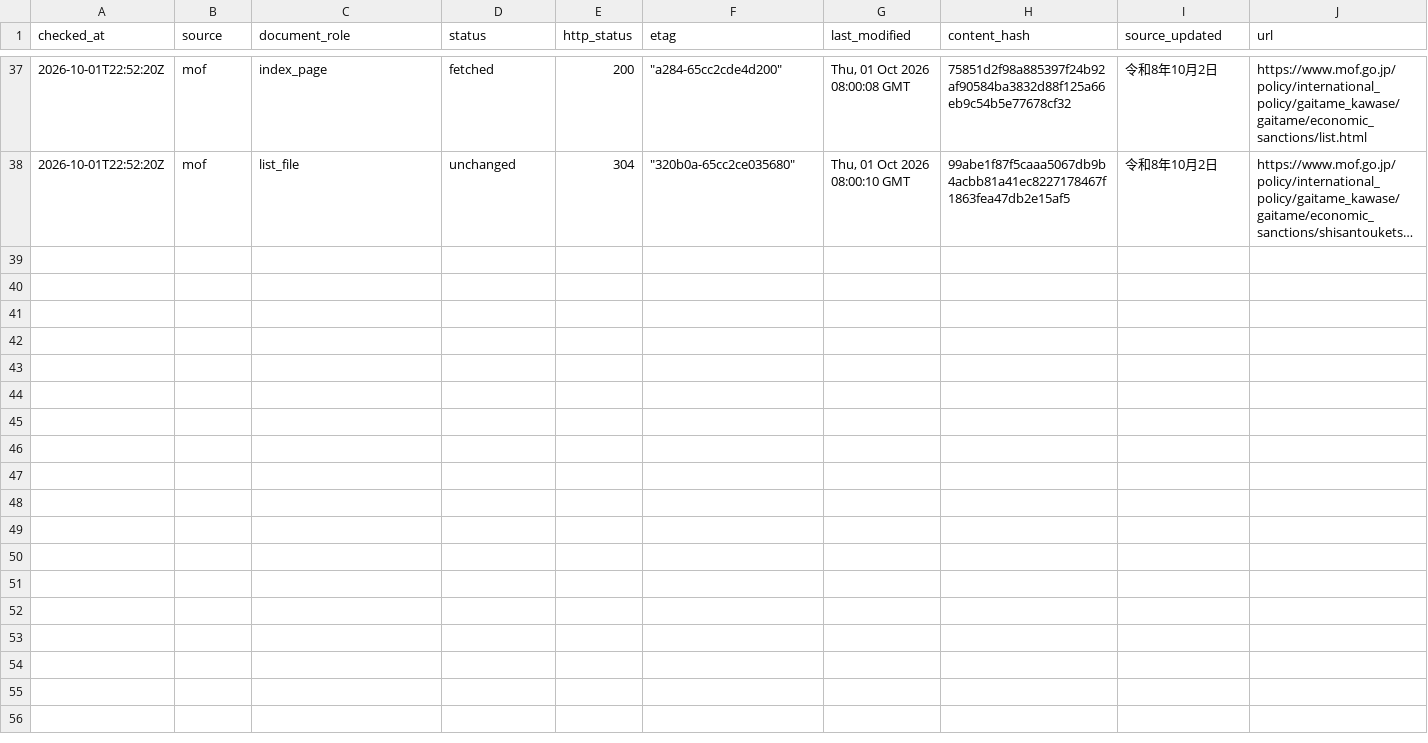
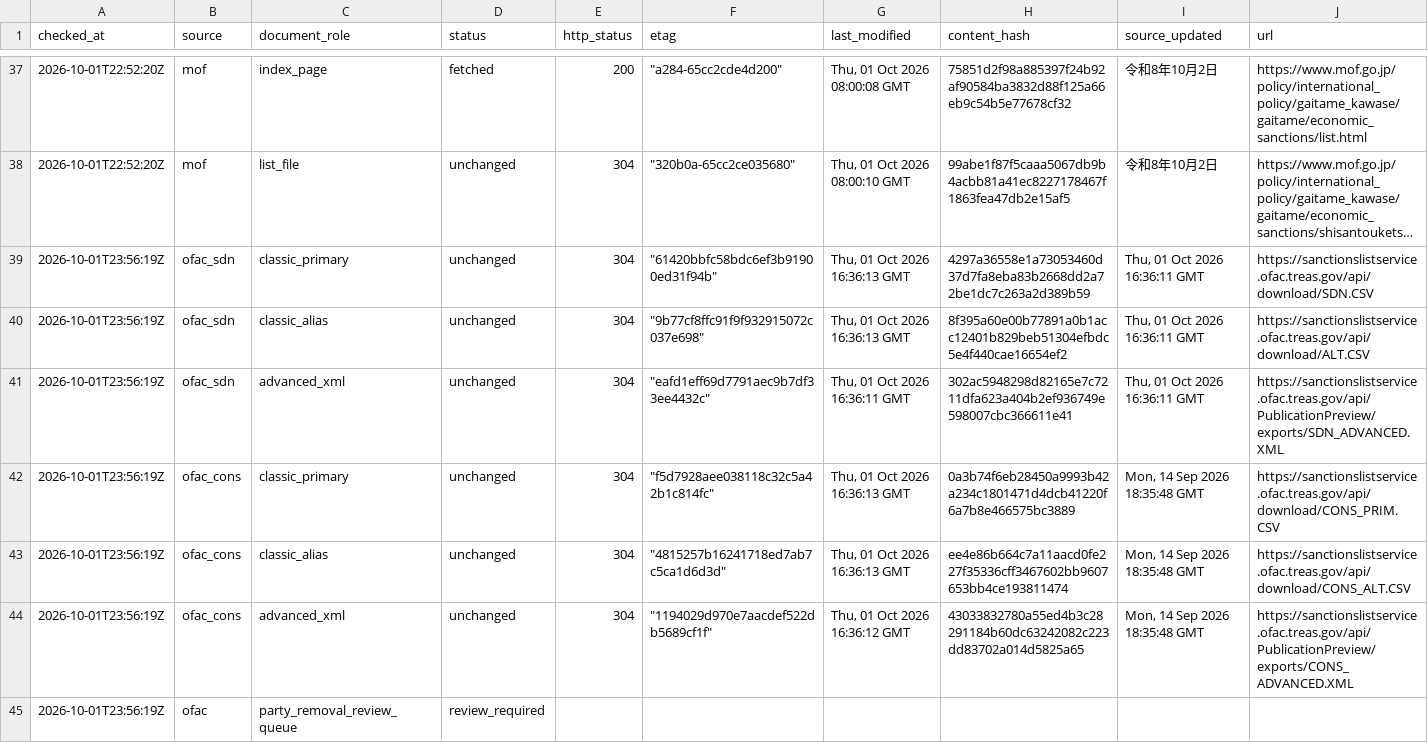
Before and after one commit to kenmizuno-cpu/sanctions-watch, a CSV file: data/source_audit/2026-10.csv, drawn as a sheet; only a part is shown, gaps mark what is left out; long unchanged cells end in …; rows hold the shown columns only; the diff names each change by its address in the sheet, - before the commit and + after, or states it on an @@ line.

```diff
--- a/data/source_audit/2026-10.csv
+++ b/data/source_audit/2026-10.csv
+row 39: 2026-10-01T23:56:19Z | ofac_sdn | classic_primary | unchanged | 304 | "61420bbfc58bdc6ef3b91900ed31f94b" | Thu, 01 Oct 2026 16:36:13 GMT | 4297a36558e1a73053460d37d7fa8eba83b2668dd2a72be1dc7c263a2d389b59 | Thu, 01 Oct 2026 16:36:11 GMT | https://sanctionslistservice.ofac.treas.gov/api/download/SDN.CSV
+row 40: 2026-10-01T23:56:19Z | ofac_sdn | classic_alias | unchanged | 304 | "9b77cf8ffc91f9f932915072c037e698" | Thu, 01 Oct 2026 16:36:13 GMT | 8f395a60e00b77891a0b1acc12401b829beb51304efbdc5e4f440cae16654ef2 | Thu, 01 Oct 2026 16:36:11 GMT | https://sanctionslistservice.ofac.treas.gov/api/download/ALT.CSV
+row 41: 2026-10-01T23:56:19Z | ofac_sdn | advanced_xml | unchanged | 304 | "eafd1eff69d7791aec9b7df33ee4432c" | Thu, 01 Oct 2026 16:36:11 GMT | 302ac5948298d82165e7c7211dfa623a404b2ef936749e598007cbc366611e41 | Thu, 01 Oct 2026 16:36:11 GMT | https://sanctionslistservice.ofac.treas.gov/api/PublicationPreview/exports/SDN_ADVANCED.XML
+row 42: 2026-10-01T23:56:19Z | ofac_cons | classic_primary | unchanged | 304 | "f5d7928aee038118c32c5a42b1c814fc" | Thu, 01 Oct 2026 16:36:13 GMT | 0a3b74f6eb28450a9993b42a234c1801471d4dcb41220f6a7b8e466575bc3889 | Mon, 14 Sep 2026 18:35:48 GMT | https://sanctionslistservice.ofac.treas.gov/api/download/CONS_PRIM.CSV
+row 43: 2026-10-01T23:56:19Z | ofac_cons | classic_alias | unchanged | 304 | "4815257b16241718ed7ab7c5ca1d6d3d" | Thu, 01 Oct 2026 16:36:13 GMT | ee4e86b664c7a11aacd0fe227f35336cff3467602bb9607653bb4ce193811474 | Mon, 14 Sep 2026 18:35:48 GMT | https://sanctionslistservice.ofac.treas.gov/api/download/CONS_ALT.CSV
+row 44: 2026-10-01T23:56:19Z | ofac_cons | advanced_xml | unchanged | 304 | "1194029d970e7aacdef522db5689cf1f" | Thu, 01 Oct 2026 16:36:12 GMT | 43033832780a55ed4b3c28291184b60dc63242082c223dd83702a014d5825a65 | Mon, 14 Sep 2026 18:35:48 GMT | https://sanctionslistservice.ofac.treas.gov/api/PublicationPreview/exports/CONS_ADVANCED.XML
+row 45: 2026-10-01T23:56:19Z | ofac | party_removal_review_queue | review_required
```
Also changed, not shown: data/dashboard/status.csv, data/heartbeat/2026-10.csv, 1 other file.
